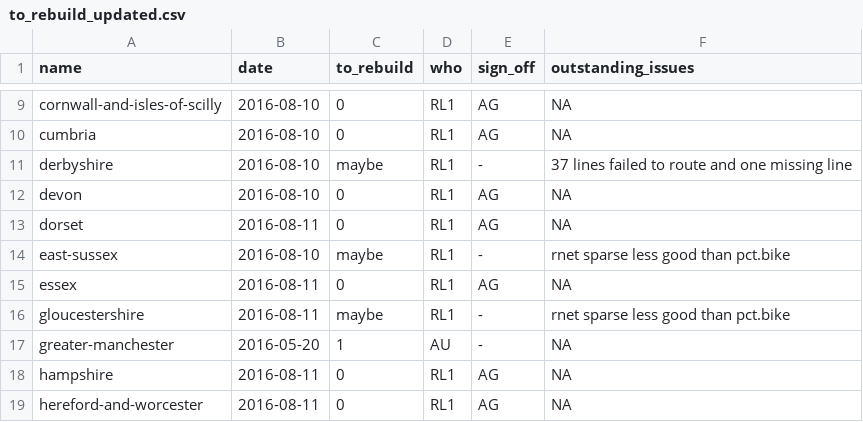
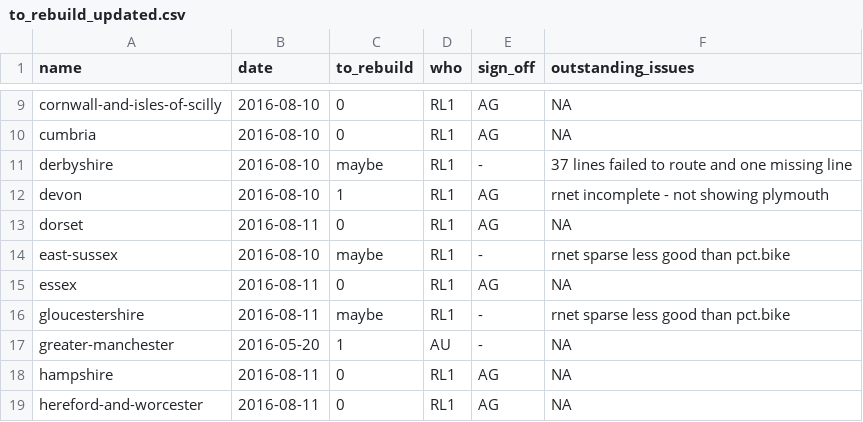
Before and after one commit to npct/pct-scripts, a CSV file: to_rebuild_updated.csv, drawn as a sheet; only a part is shown, gaps mark what is left out.

Commit message:
Update to_rebuild_updated.csv

```diff
--- a/to_rebuild_updated.csv
+++ b/to_rebuild_updated.csv
@@ -11,3 +11,3 @@ cumbria,2016-08-10,0,RL1,AG,NA
 derbyshire,2016-08-10,maybe,RL1,-,37 lines failed to route and one missing line
-devon,2016-08-10,0,RL1,AG,NA
+devon,2016-08-10,1,RL1,AG,rnet incomplete - not showing plymouth
 dorset,2016-08-11,0,RL1,AG,NA
```
